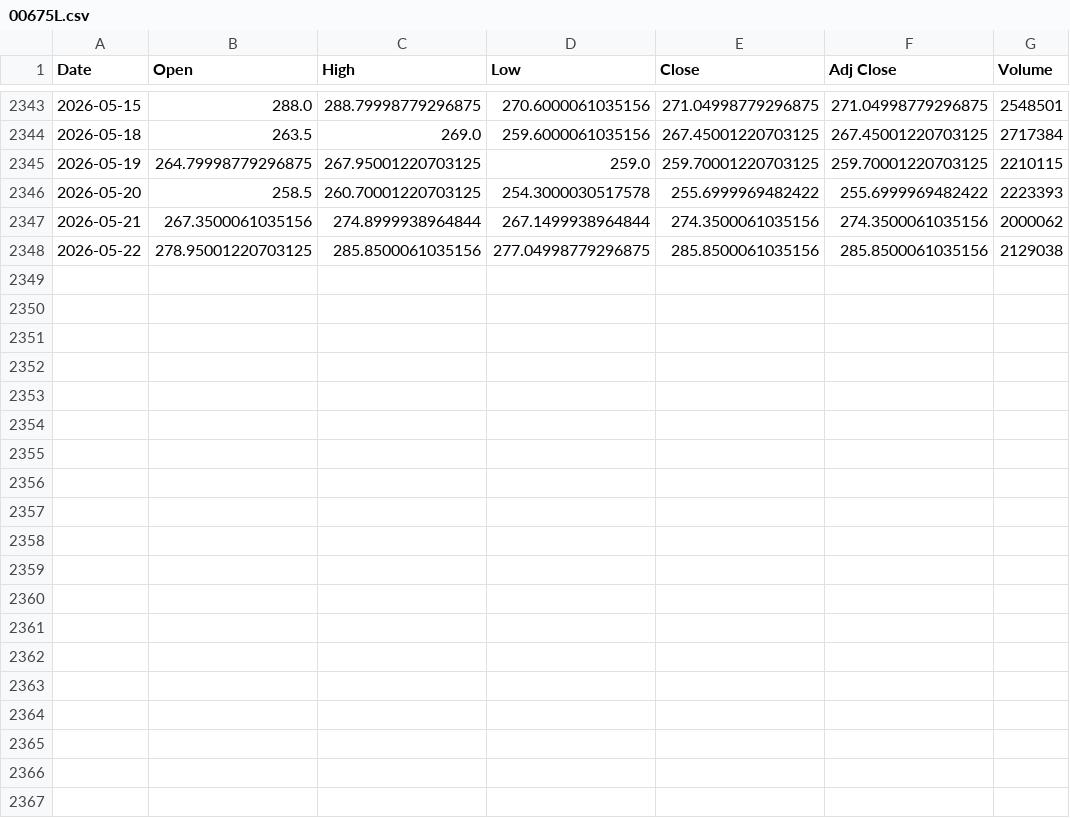
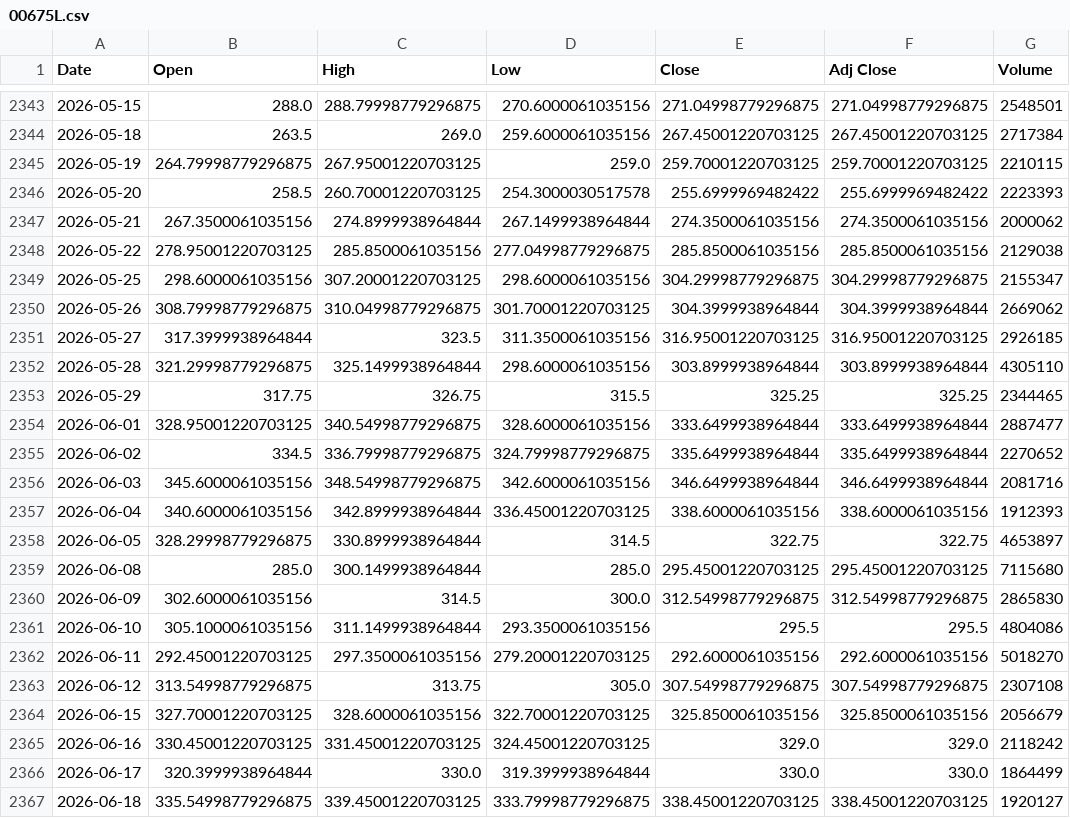
Before and after one commit to newyorkwoo/investETF, a CSV file: data/00675L.csv, drawn as a sheet; only a part is shown, gaps mark what is left out; the diff covers the shown part only.

```diff
--- a/data/00675L.csv
+++ b/data/00675L.csv
@@ -2348 +2348,20 @@ Date,Open,High,Low,Close,Adj Close,Volume
 2026-05-22,278.95001220703125,285.8500061035156,277.04998779296875,285.8500061035156,285.8500061035156,2129038
+2026-05-25,298.6000061035156,307.20001220703125,298.6000061035156,304.29998779296875,304.29998779296875,2155347
+2026-05-26,308.79998779296875,310.04998779296875,301.70001220703125,304.3999938964844,304.3999938964844,2669062
+2026-05-27,317.3999938964844,323.5,311.3500061035156,316.95001220703125,316.95001220703125,2926185
+2026-05-28,321.29998779296875,325.1499938964844,298.6000061035156,303.8999938964844,303.8999938964844,4305110
+2026-05-29,317.75,326.75,315.5,325.25,325.25,2344465
+2026-06-01,328.95001220703125,340.54998779296875,328.6000061035156,333.6499938964844,333.6499938964844,2887477
+2026-06-02,334.5,336.79998779296875,324.79998779296875,335.6499938964844,335.6499938964844,2270652
+2026-06-03,345.6000061035156,348.54998779296875,342.6000061035156,346.6499938964844,346.6499938964844,2081716
+2026-06-04,340.6000061035156,342.8999938964844,336.45001220703125,338.6000061035156,338.6000061035156,1912393
+2026-06-05,328.29998779296875,330.8999938964844,314.5,322.75,322.75,4653897
+2026-06-08,285.0,300.1499938964844,285.0,295.45001220703125,295.45001220703125,7115680
+2026-06-09,302.6000061035156,314.5,300.0,312.54998779296875,312.54998779296875,2865830
+2026-06-10,305.1000061035156,311.1499938964844,293.3500061035156,295.5,295.5,4804086
+2026-06-11,292.45001220703125,297.3500061035156,279.20001220703125,292.6000061035156,292.6000061035156,5018270
+2026-06-12,313.54998779296875,313.75,305.0,307.54998779296875,307.54998779296875,2307108
+2026-06-15,327.70001220703125,328.6000061035156,322.70001220703125,325.8500061035156,325.8500061035156,2056679
+2026-06-16,330.45001220703125,331.45001220703125,324.45001220703125,329.0,329.0,2118242
+2026-06-17,320.3999938964844,330.0,319.3999938964844,330.0,330.0,1864499
+2026-06-18,335.54998779296875,339.45001220703125,333.79998779296875,338.45001220703125,338.45001220703125,1920127
```
Also changed, not shown: 9 added rows elsewhere in this file, data/0050.csv, data/006208.csv, 4 other files.
